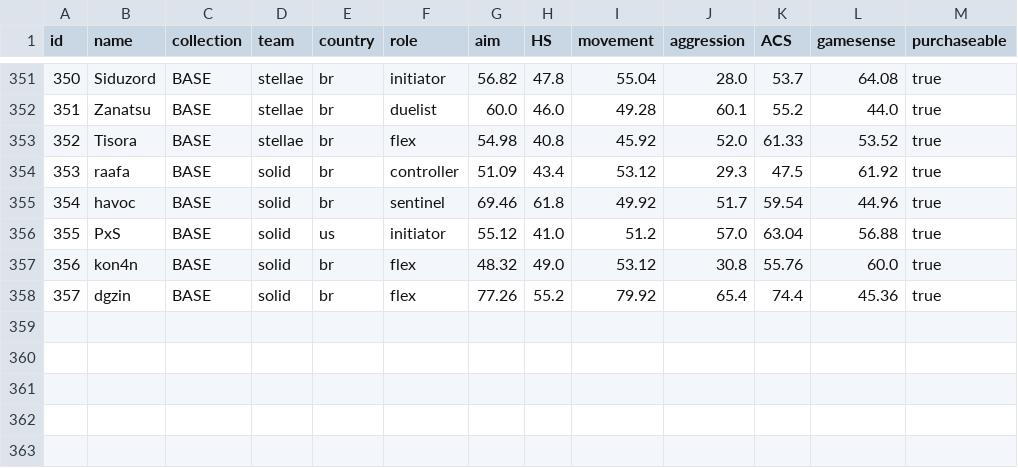
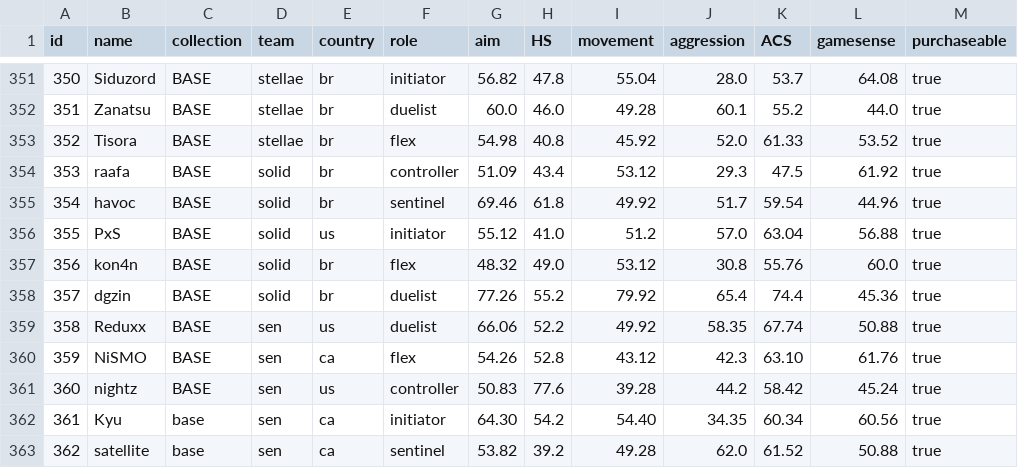
Before and after one commit to levisantosp/sabine, a CSV file: data.csv, drawn as a sheet; only a part is shown, gaps mark what is left out.

Commit message:
add sen academy core

```diff
--- a/data.csv
+++ b/data.csv
@@ -357,2 +357,7 @@ id,name,collection,team,country,role,aim,HS,movement,aggression,ACS,gamesense,pu
 356,kon4n,BASE,solid,br,flex,48.32,49.0,53.12,30.8,55.76,60.0,true
-357,dgzin,BASE,solid,br,flex,77.26,55.2,79.92,65.4,74.4,45.36,true
+357,dgzin,BASE,solid,br,duelist,77.26,55.2,79.92,65.4,74.4,45.36,true
+358,Reduxx,BASE,sen,us,duelist,66.06,52.2,49.92,58.35,67.74,50.88,true
+359,NiSMO,BASE,sen,ca,flex,54.26,52.8,43.12,42.3,63.10,61.76,true
+360,nightz,BASE,sen,us,controller,50.83,77.6,39.28,44.2,58.42,45.24,true
+361,Kyu,base,sen,ca,initiator,64.30,54.2,54.40,34.35,60.34,60.56,true
+362,satellite,base,sen,ca,sentinel,53.82,39.2,49.28,62.0,61.52,50.88,true
```
